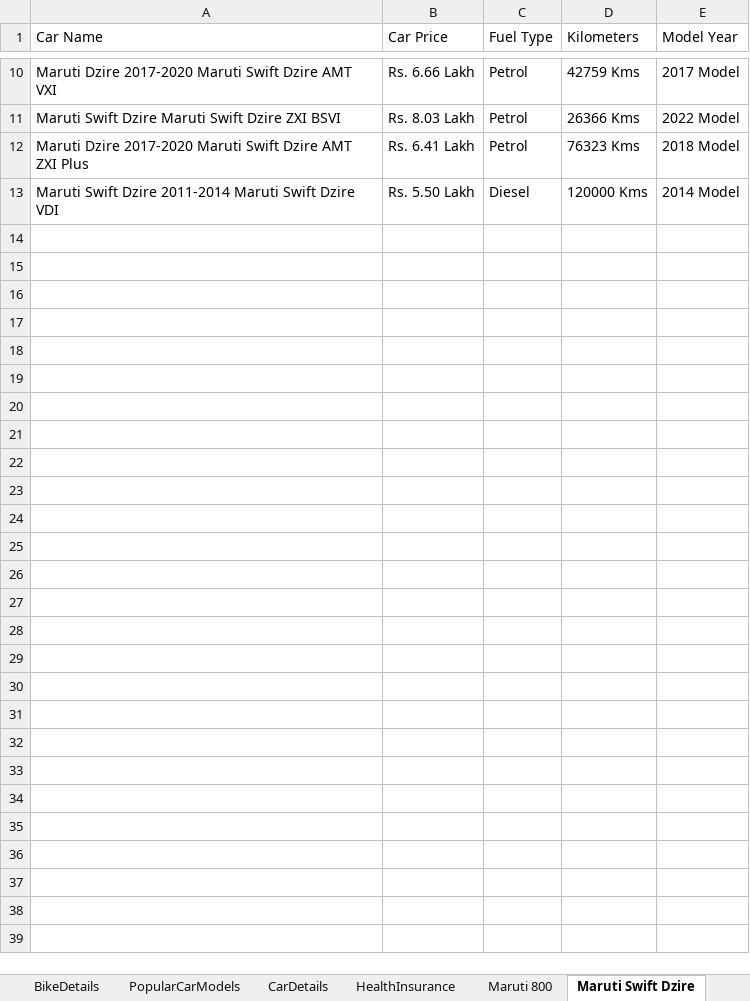
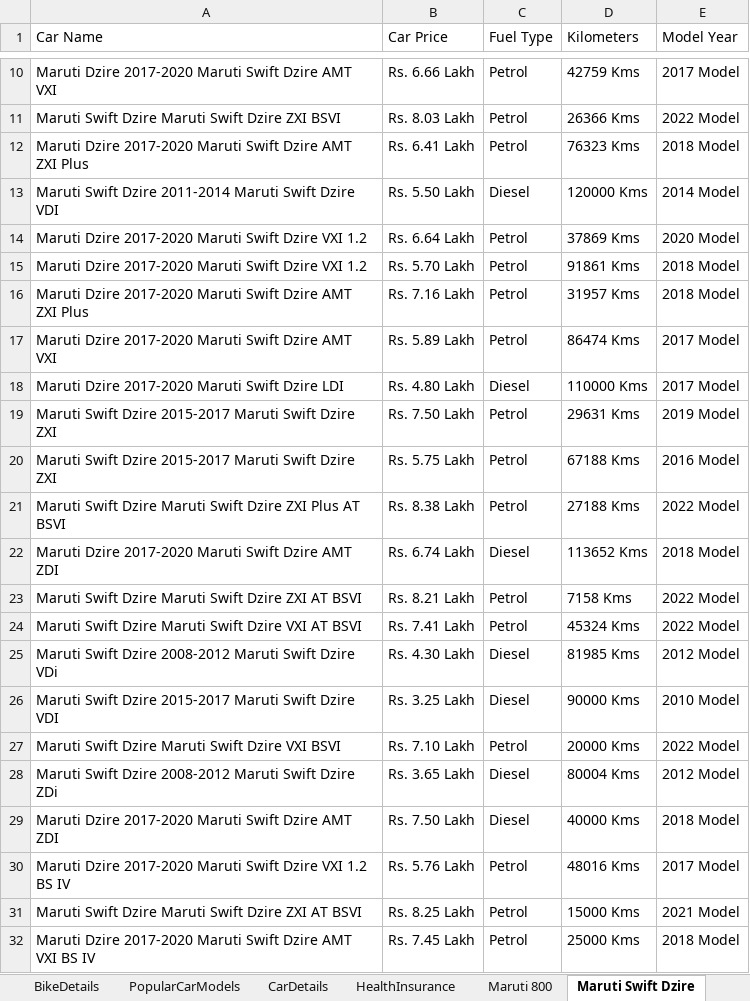
Before and after one commit to anandkumar01/Hackathon_Project, an Excel workbook: target/test-classes/testdata.xlsx, sheet Maruti Swift Dzire, drawn as a sheet; only a part is shown, gaps mark what is left out; values as stored, in another font and other column widths than the file's, no borders; the diff covers the shown part only; the diff names each change by its address in the sheet, - before the commit and + after, or states it on an @@ line.

Commit message:
Selenium GRID implemented and Popular car model details updated

```diff
--- a/target/test-classes/testdata.xlsx (sheet Maruti Swift Dzire)
+++ b/target/test-classes/testdata.xlsx (sheet Maruti Swift Dzire)
+row 14: Maruti Dzire 2017-2020 Maruti Swift Dzire VXI 1.2 | Rs. 6.64 Lakh | Petrol | 37869 Kms | 2020 Model
+row 15: Maruti Dzire 2017-2020 Maruti Swift Dzire VXI 1.2 | Rs. 5.70 Lakh | Petrol | 91861 Kms | 2018 Model
+row 16: Maruti Dzire 2017-2020 Maruti Swift Dzire AMT ZXI Plus | Rs. 7.16 Lakh | Petrol | 31957 Kms | 2018 Model
+row 17: Maruti Dzire 2017-2020 Maruti Swift Dzire AMT VXI | Rs. 5.89 Lakh | Petrol | 86474 Kms | 2017 Model
+row 18: Maruti Dzire 2017-2020 Maruti Swift Dzire LDI | Rs. 4.80 Lakh | Diesel | 110000 Kms | 2017 Model
+row 19: Maruti Swift Dzire 2015-2017 Maruti Swift Dzire ZXI | Rs. 7.50 Lakh | Petrol | 29631 Kms | 2019 Model
+row 20: Maruti Swift Dzire 2015-2017 Maruti Swift Dzire ZXI | Rs. 5.75 Lakh | Petrol | 67188 Kms | 2016 Model
+row 21: Maruti Swift Dzire Maruti Swift Dzire ZXI Plus AT BSVI | Rs. 8.38 Lakh | Petrol | 27188 Kms | 2022 Model
+row 22: Maruti Dzire 2017-2020 Maruti Swift Dzire AMT ZDI | Rs. 6.74 Lakh | Diesel | 113652 Kms | 2018 Model
+row 23: Maruti Swift Dzire Maruti Swift Dzire ZXI AT BSVI | Rs. 8.21 Lakh | Petrol | 7158 Kms | 2022 Model
+row 24: Maruti Swift Dzire Maruti Swift Dzire VXI AT BSVI | Rs. 7.41 Lakh | Petrol | 45324 Kms | 2022 Model
+row 25: Maruti Swift Dzire 2008-2012 Maruti Swift Dzire VDi | Rs. 4.30 Lakh | Diesel | 81985 Kms | 2012 Model
+row 26: Maruti Swift Dzire 2015-2017 Maruti Swift Dzire VDI | Rs. 3.25 Lakh | Diesel | 90000 Kms | 2010 Model
+row 27: Maruti Swift Dzire Maruti Swift Dzire VXI BSVI | Rs. 7.10 Lakh | Petrol | 20000 Kms | 2022 Model
+row 28: Maruti Swift Dzire 2008-2012 Maruti Swift Dzire ZDi | Rs. 3.65 Lakh | Diesel | 80004 Kms | 2012 Model
+row 29: Maruti Dzire 2017-2020 Maruti Swift Dzire AMT ZDI | Rs. 7.50 Lakh | Diesel | 40000 Kms | 2018 Model
+row 30: Maruti Dzire 2017-2020 Maruti Swift Dzire VXI 1.2 BS IV | Rs. 5.76 Lakh | Petrol | 48016 Kms | 2017 Model
+row 31: Maruti Swift Dzire Maruti Swift Dzire ZXI AT BSVI | Rs. 8.25 Lakh | Petrol | 15000 Kms | 2021 Model
+row 32: Maruti Dzire 2017-2020 Maruti Swift Dzire AMT VXI BS IV | Rs. 7.45 Lakh | Petrol | 25000 Kms | 2018 Model
```
Also changed, not shown: 53 added rows and 2 edited cells elsewhere in this sheet, sheet Honda City, sheet Maruti Swift, sheet Hyundai I10, sheet CarDetails, sheet HealthInsurance, sheet BikeDetails, 2 more sheets, 48 other files.
